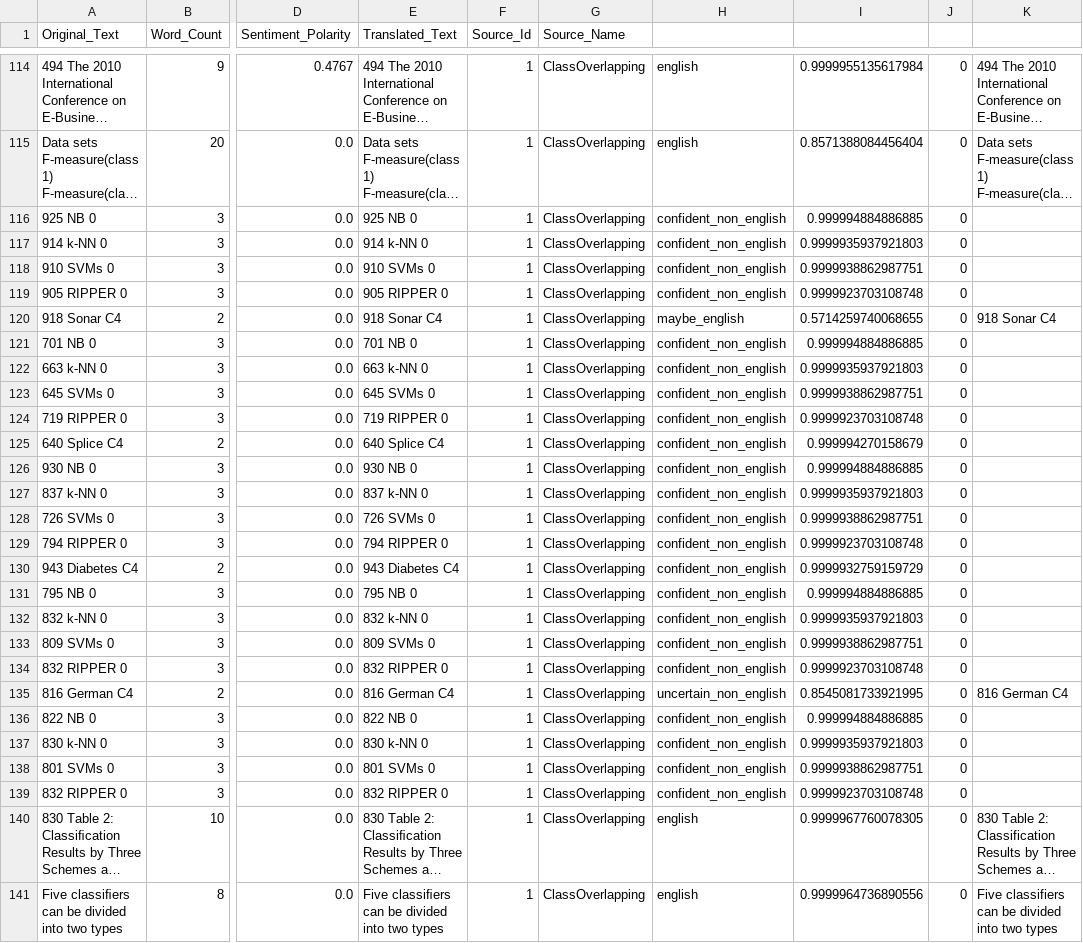
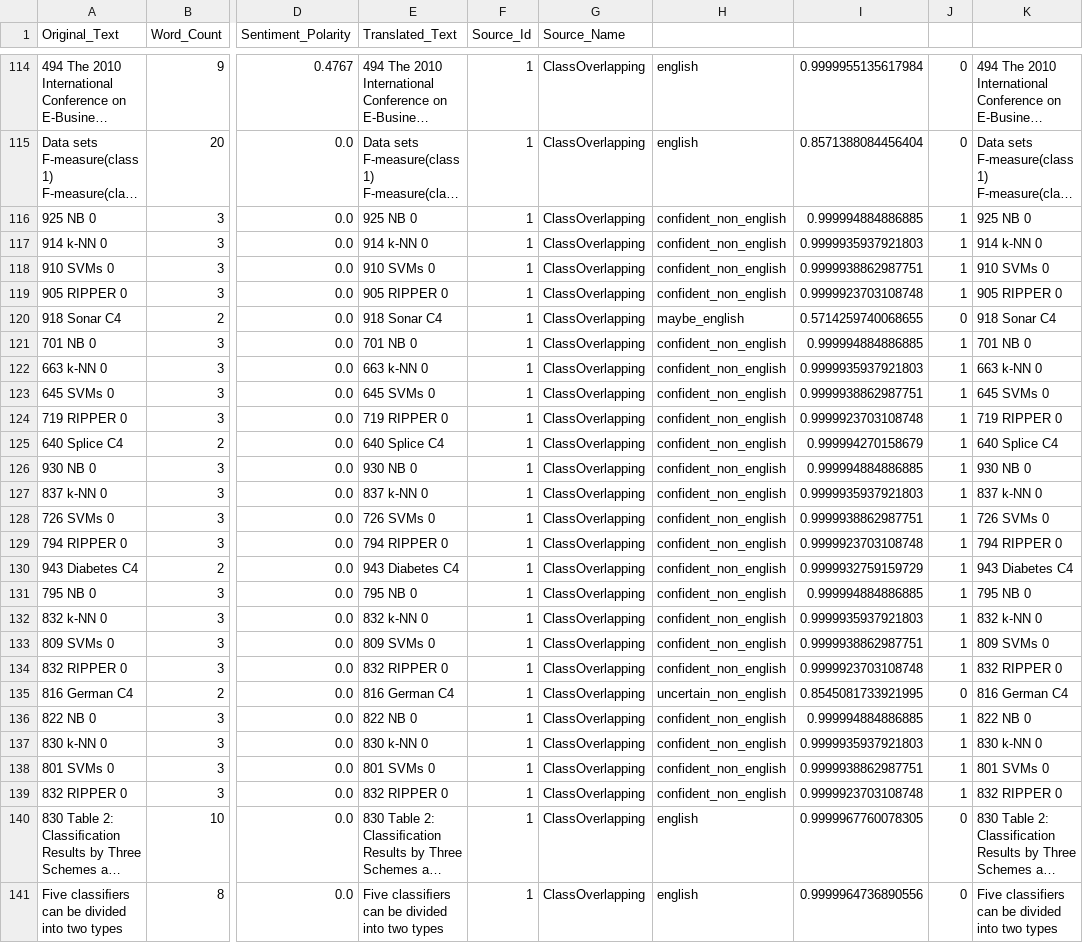
Before and after one commit to mikeb2113/pos_analysis, a CSV file: data/dict/working_set/pdfs_as_csvs/ClassOverlapping.csv, drawn as a sheet; only a part is shown, gaps mark what is left out; long unchanged cells end in …; the diff covers the shown part only; the diff names each change by its address in the sheet, - before the commit and + after, or states it on an @@ line.

```diff
--- a/data/dict/working_set/pdfs_as_csvs/ClassOverlapping.csv
+++ b/data/dict/working_set/pdfs_as_csvs/ClassOverlapping.csv
-J116:J119: 0
+J116:J119: 1
-K116: (empty)
+K116: 925 NB 0
-K117: (empty)
+K117: 914 k-NN 0
-K118: (empty)
+K118: 910 SVMs 0
-K119: (empty)
+K119: 905 RIPPER 0
-J121:J134: 0
+J121:J134: 1
-K121: (empty)
+K121: 701 NB 0
-K122: (empty)
+K122: 663 k-NN 0
-K123: (empty)
+K123: 645 SVMs 0
-K124: (empty)
+K124: 719 RIPPER 0
-K125: (empty)
+K125: 640 Splice C4
-K126: (empty)
+K126: 930 NB 0
-K127: (empty)
+K127: 837 k-NN 0
-K128: (empty)
+K128: 726 SVMs 0
-K129: (empty)
+K129: 794 RIPPER 0
-K130: (empty)
+K130: 943 Diabetes C4
-K131: (empty)
+K131: 795 NB 0
-K132: (empty)
+K132: 832 k-NN 0
-K133: (empty)
+K133: 809 SVMs 0
-K134: (empty)
+K134: 832 RIPPER 0
-J136:J139: 0
+J136:J139: 1
-K136: (empty)
+K136: 822 NB 0
-K137: (empty)
+K137: 830 k-NN 0
-K138: (empty)
+K138: 801 SVMs 0
-K139: (empty)
+K139: 832 RIPPER 0
```
Also changed, not shown: 94 edited cells elsewhere in this file, data/dict/working_set/pdfs_as_csvs/ColdWar.csv, data/dict/working_set/pdfs_as_csvs/RiemannSums.csv, 31 other files.
